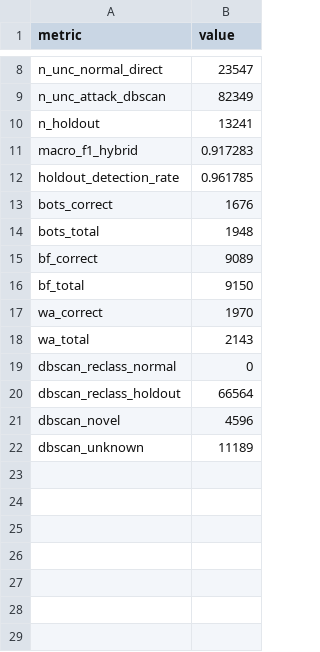
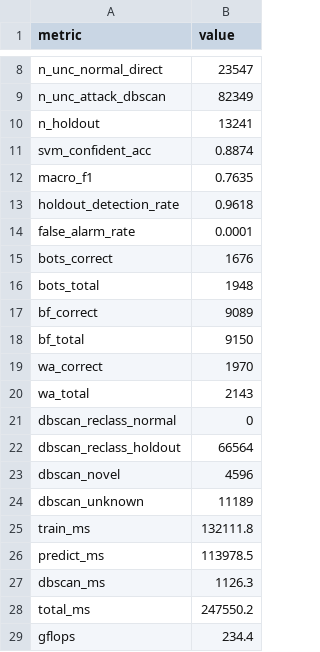
Before and after one commit to apolloS125/HPCE-Term-Project---Network-Intrusion-Detection-System, a CSV file: openmp/log/hybrid_log.csv, drawn as a sheet; only a part is shown, gaps mark what is left out.

```diff
--- a/openmp/log/hybrid_log.csv
+++ b/openmp/log/hybrid_log.csv
@@ -10,4 +10,6 @@ n_unc_attack_dbscan,82349
 n_holdout,13241
-macro_f1_hybrid,0.917283
-holdout_detection_rate,0.961785
+svm_confident_acc,0.8874
+macro_f1,0.7635
+holdout_detection_rate,0.9618
+false_alarm_rate,0.0001
 bots_correct,1676
@@ -22 +24,6 @@ dbscan_novel,4596
 dbscan_unknown,11189
+train_ms,132111.8
+predict_ms,113978.5
+dbscan_ms,1126.3
+total_ms,247550.2
+gflops,234.4
```
Also changed, not shown: cuda/log/hybrid_log.csv, mpi/log/hybrid_log.csv, 4 other files.
